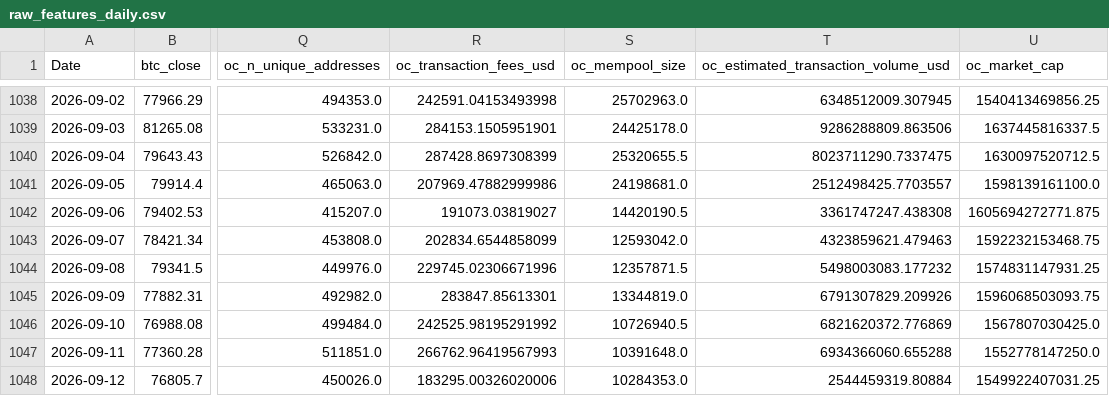
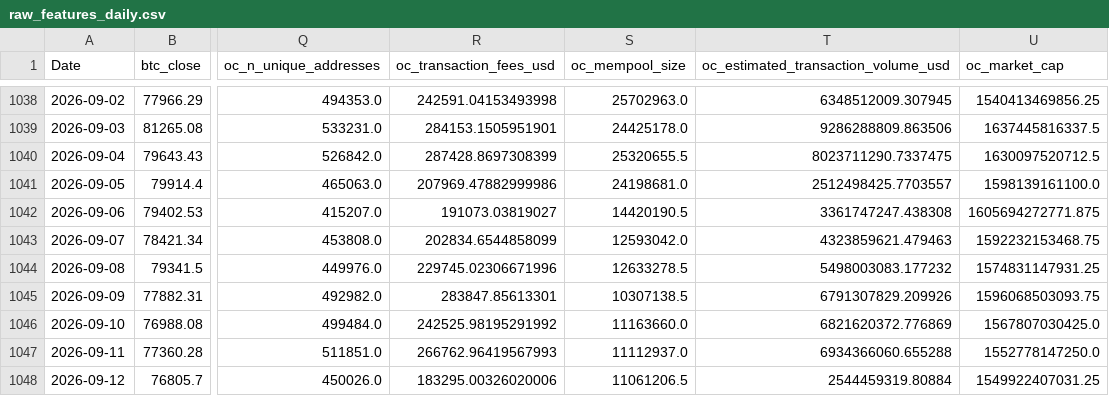
Before and after one commit to yoursprerit/btc-range-model, a CSV file: data/backtest/raw_features_daily.csv, drawn as a sheet; only a part is shown, gaps mark what is left out; the diff names each change by its address in the sheet, - before the commit and + after, or states it on an @@ line.

```diff
--- a/data/backtest/raw_features_daily.csv
+++ b/data/backtest/raw_features_daily.csv
-S1044 (oc_mempool_size): 12357871.5
+S1044 (oc_mempool_size): 12633278.5
-S1045 (oc_mempool_size): 13344819.0
+S1045 (oc_mempool_size): 10307138.5
-S1046 (oc_mempool_size): 10726940.5
+S1046 (oc_mempool_size): 11163660.0
-S1047 (oc_mempool_size): 10391648.0
+S1047 (oc_mempool_size): 11112937.0
-S1048 (oc_mempool_size): 10284353.0
+S1048 (oc_mempool_size): 11061206.5
```
Also changed, not shown: 1 other file.
